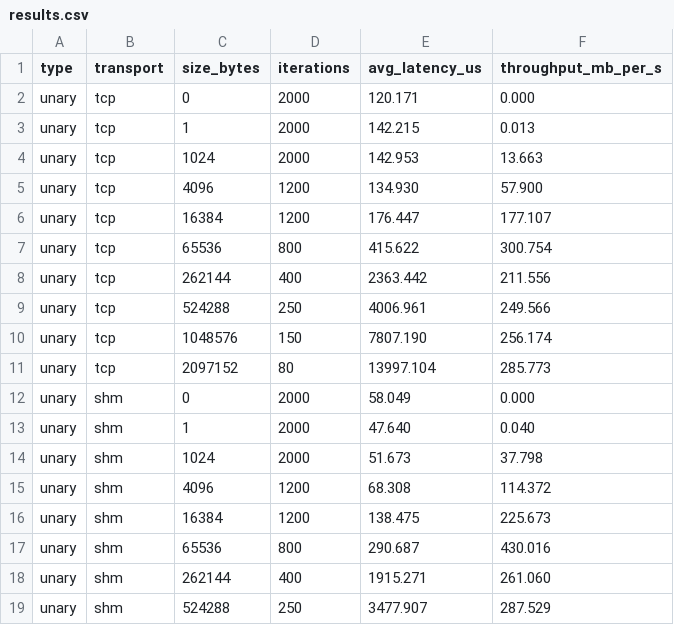
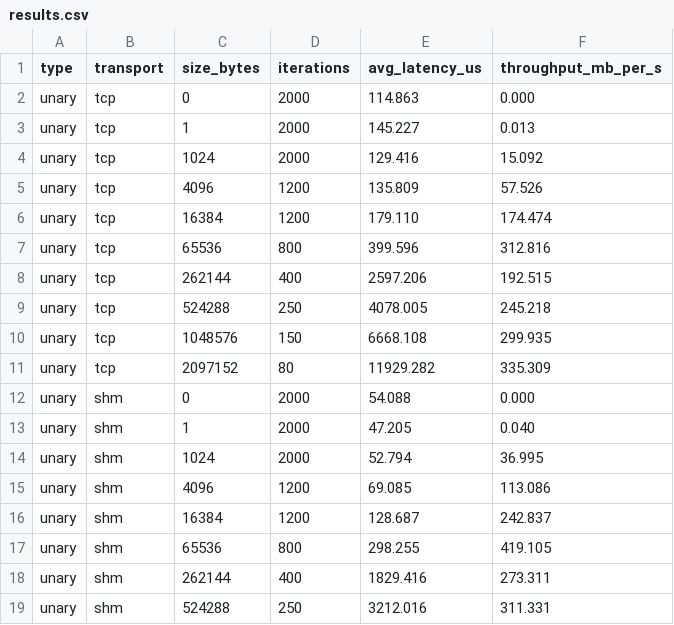
Before and after one commit to markrussinovich/grpc-dotnet-shm, a CSV file: benchmark-shm/out/windows/windows/results.csv, drawn as a sheet; only a part is shown; the diff covers the shown part only.

```diff
--- a/benchmark-shm/out/windows/windows/results.csv
+++ b/benchmark-shm/out/windows/windows/results.csv
@@ -1,19 +1,19 @@
 type,transport,size_bytes,iterations,avg_latency_us,throughput_mb_per_s
-unary,tcp,0,2000,120.171,0.000
-unary,tcp,1,2000,142.215,0.013
-unary,tcp,1024,2000,142.953,13.663
-unary,tcp,4096,1200,134.930,57.900
-unary,tcp,16384,1200,176.447,177.107
-unary,tcp,65536,800,415.622,300.754
-unary,tcp,262144,400,2363.442,211.556
-unary,tcp,524288,250,4006.961,249.566
-unary,tcp,1048576,150,7807.190,256.174
-unary,tcp,2097152,80,13997.104,285.773
-unary,shm,0,2000,58.049,0.000
-unary,shm,1,2000,47.640,0.040
-unary,shm,1024,2000,51.673,37.798
-unary,shm,4096,1200,68.308,114.372
-unary,shm,16384,1200,138.475,225.673
-unary,shm,65536,800,290.687,430.016
-unary,shm,262144,400,1915.271,261.060
-unary,shm,524288,250,3477.907,287.529
+unary,tcp,0,2000,114.863,0.000
+unary,tcp,1,2000,145.227,0.013
+unary,tcp,1024,2000,129.416,15.092
+unary,tcp,4096,1200,135.809,57.526
+unary,tcp,16384,1200,179.110,174.474
+unary,tcp,65536,800,399.596,312.816
+unary,tcp,262144,400,2597.206,192.515
+unary,tcp,524288,250,4078.005,245.218
+unary,tcp,1048576,150,6668.108,299.935
+unary,tcp,2097152,80,11929.282,335.309
+unary,shm,0,2000,54.088,0.000
+unary,shm,1,2000,47.205,0.040
+unary,shm,1024,2000,52.794,36.995
+unary,shm,4096,1200,69.085,113.086
+unary,shm,16384,1200,128.687,242.837
+unary,shm,65536,800,298.255,419.105
+unary,shm,262144,400,1829.416,273.311
+unary,shm,524288,250,3212.016,311.331
```
Also changed, not shown: 42 edited cells elsewhere in this file, 7 other files.
